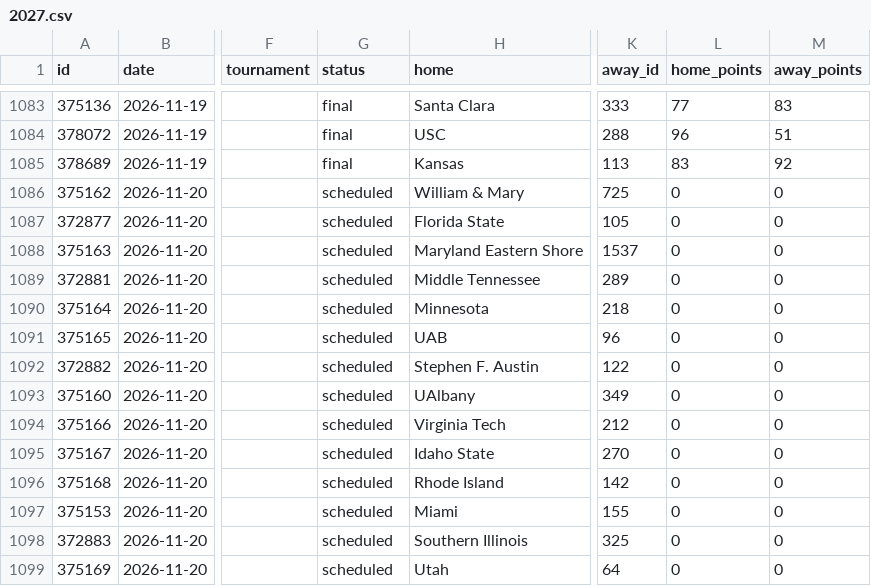
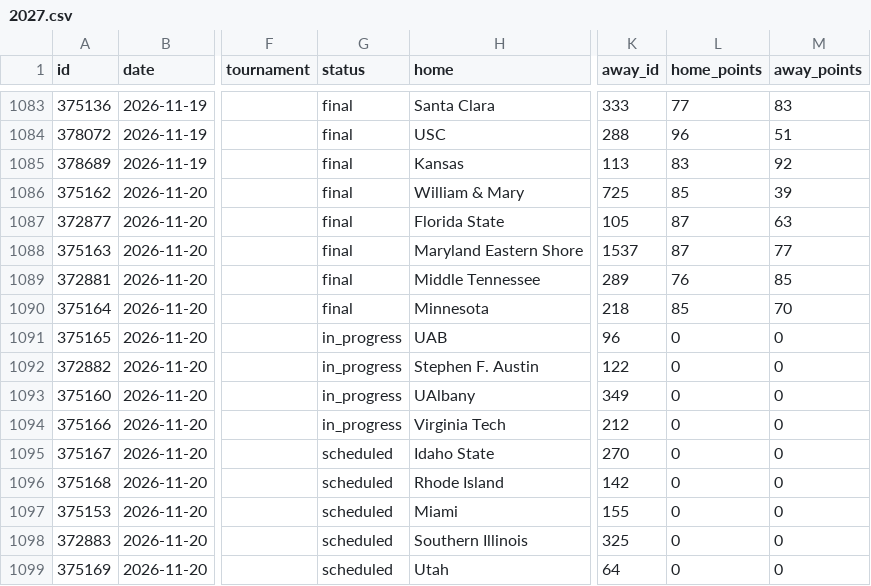
Before and after one commit to rjr5021/college-basketball-belt, a CSV file: data/games/2027.csv, drawn as a sheet; only a part is shown, gaps mark what is left out; the diff names each change by its address in the sheet, - before the commit and + after, or states it on an @@ line.

```diff
--- a/data/games/2027.csv
+++ b/data/games/2027.csv
-G1086:G1090 (status): scheduled
+G1086:G1090 (status): final
-L1086 (home_points): 0
+L1086 (home_points): 85
-M1086 (away_points): 0
+M1086 (away_points): 39
-L1087:L1088 (home_points): 0
+L1087:L1088 (home_points): 87
-M1087 (away_points): 0
+M1087 (away_points): 63
-M1088 (away_points): 0
+M1088 (away_points): 77
-L1089 (home_points): 0
+L1089 (home_points): 76
-M1089 (away_points): 0
+M1089 (away_points): 85
-L1090 (home_points): 0
+L1090 (home_points): 85
-M1090 (away_points): 0
+M1090 (away_points): 70
-G1091:G1094 (status): scheduled
+G1091:G1094 (status): in_progress
```
Also changed, not shown: data/women/games/2027.csv, 2 other files.
